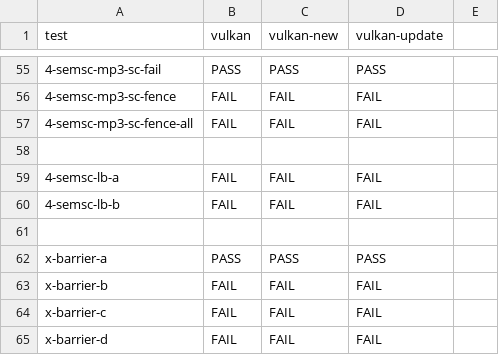
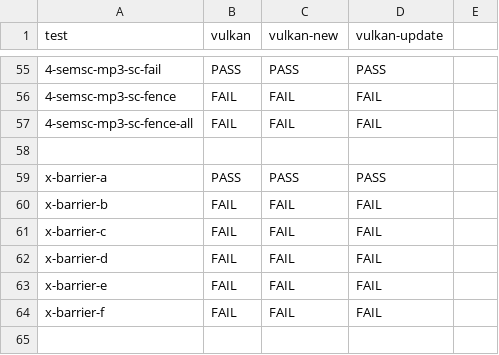
Before and after one commit to hernanponcedeleon/Dat3M, a CSV file: litmus/VULKAN/pvmm/expected-races-all.csv, drawn as a sheet; only a part is shown, gaps mark what is left out; the shorter side is filled out with more unchanged rows; the diff covers the shown part only; the diff names each change by its address in the sheet, - before the commit and + after, or states it on an @@ line.

```diff
--- a/litmus/VULKAN/pvmm/expected-races-all.csv
+++ b/litmus/VULKAN/pvmm/expected-races-all.csv
-row 59: 4-semsc-lb-a | FAIL | FAIL | FAIL
-row 60: 4-semsc-lb-b | FAIL | FAIL | FAIL
-row 61: (empty)
```
Also changed, not shown: 37 removed rows elsewhere in this file, litmus/VULKAN/pvmm/expected-all.csv, 47 other files.
